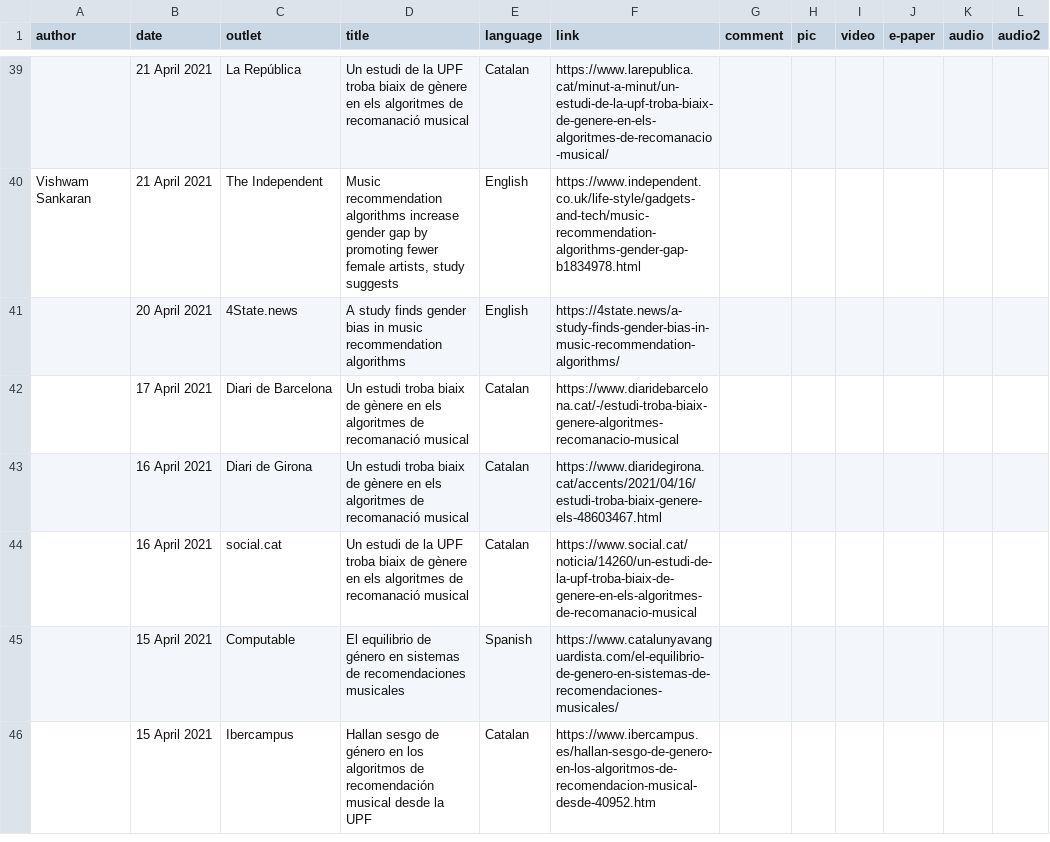
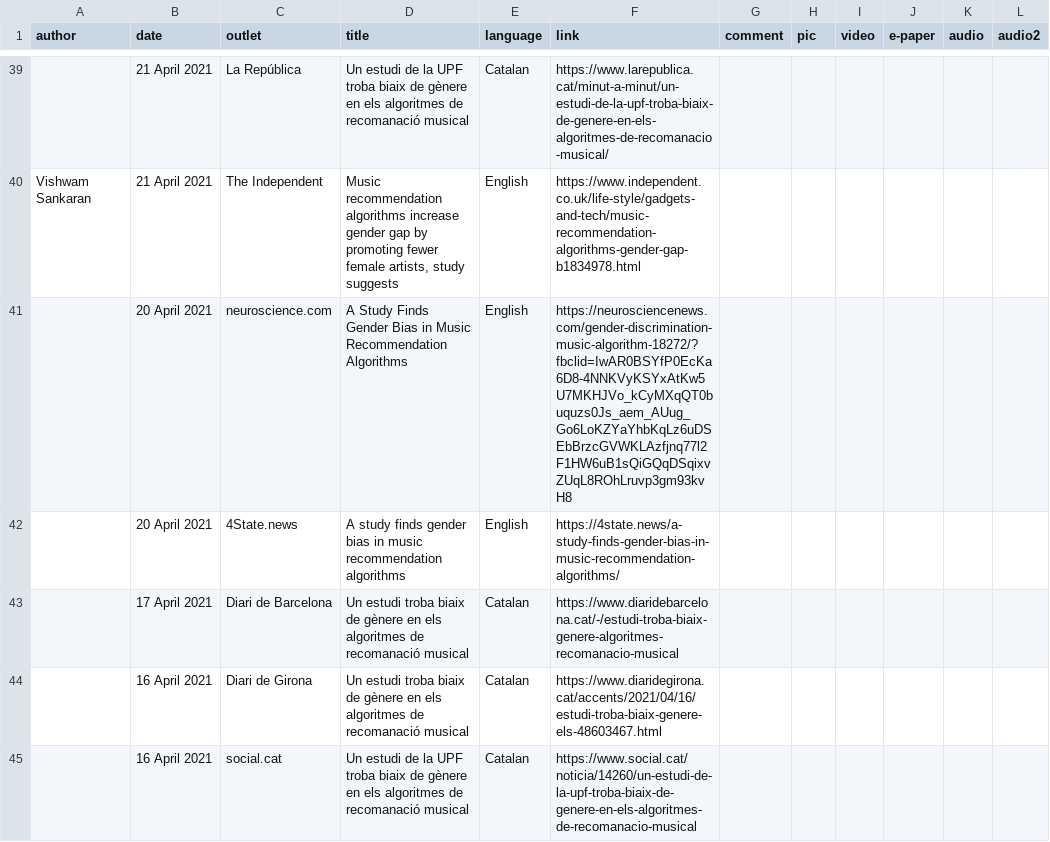
Before and after one commit to chbeu/chbeu.github.io, a CSV file: assets/csv/media.csv, drawn as a sheet; only a part is shown, gaps mark what is left out; the shorter side is filled out with more unchanged rows; the diff names each change by its address in the sheet, - before the commit and + after, or states it on an @@ line.

```diff
--- a/assets/csv/media.csv
+++ b/assets/csv/media.csv
+row 41:  | 20 April 2021 | neuroscience.com | A Study Finds Gender Bias in Music Recommendation Algorithms | English | https://neurosciencenews.com/gender-discrimination-music-algorithm-18272/?fbclid=IwAR0BSYfP0EcKa6D8-4NNKVyKSYxAtKw5U7MKHJVo_kCyMXqQT0buquzs0Js_aem_AUug_Go6LoKZYaYhbKqLz6uDSEbBrzcGVWKLAzfjnq77l2F1HW6uB1sQiGQqDSqixvZUqL8ROhLruvp3gm93kvH8
```
Also changed, not shown: 1 other file.
